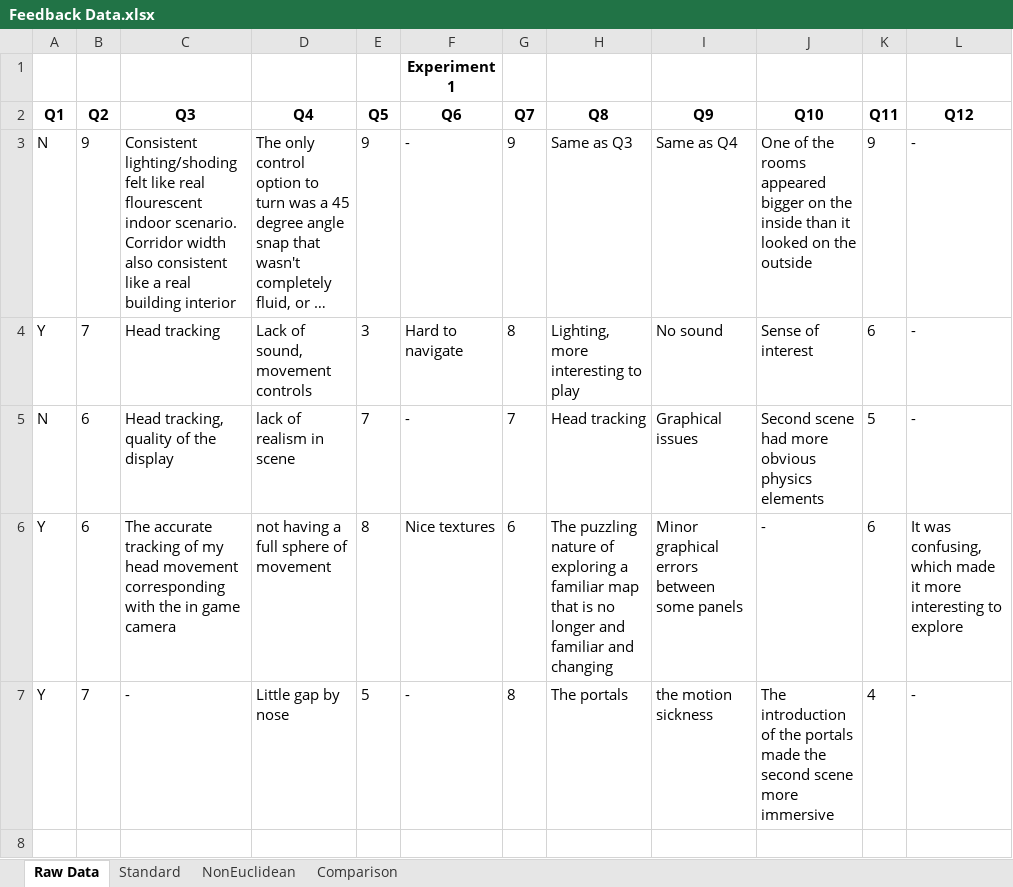
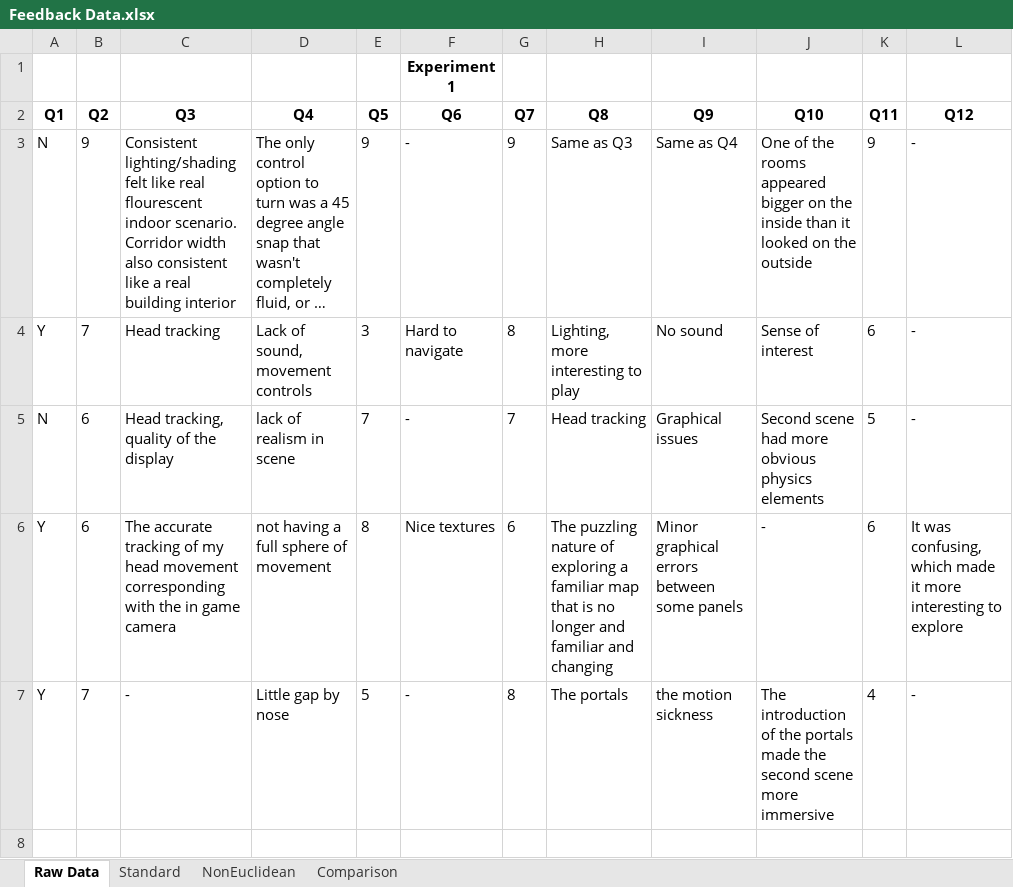
Before and after one commit to nboxhallburnett/IndividualProject, an Excel workbook: Report/Resources/Feedback Data.xlsx, sheet Raw Data, drawn as a sheet; only a part is shown; long unchanged cells end in …; values as stored, in another font and other column widths than the file's, no borders; the diff names each change by its address in the sheet, - before the commit and + after, or states it on an @@ line.

```diff
--- a/Report/Resources/Feedback Data.xlsx (sheet Raw Data)
+++ b/Report/Resources/Feedback Data.xlsx (sheet Raw Data)
-C3: Consistent lighting/shoding felt like…
+C3: Consistent lighting/shading felt like…
```
Also changed, not shown: charts or pictures, 2 other files.
